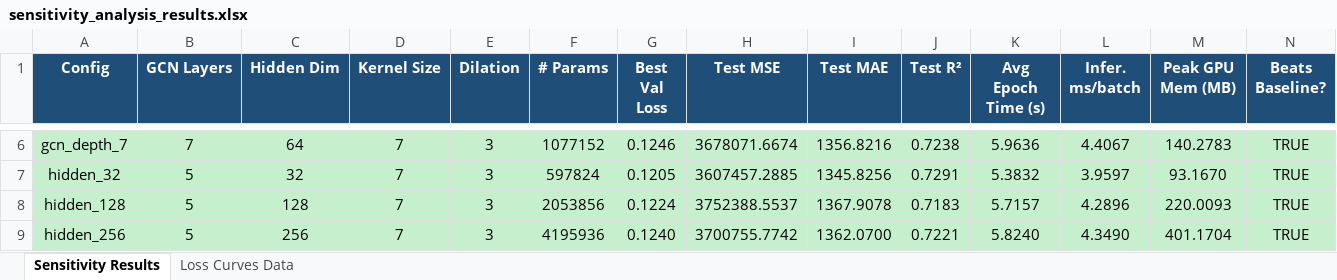
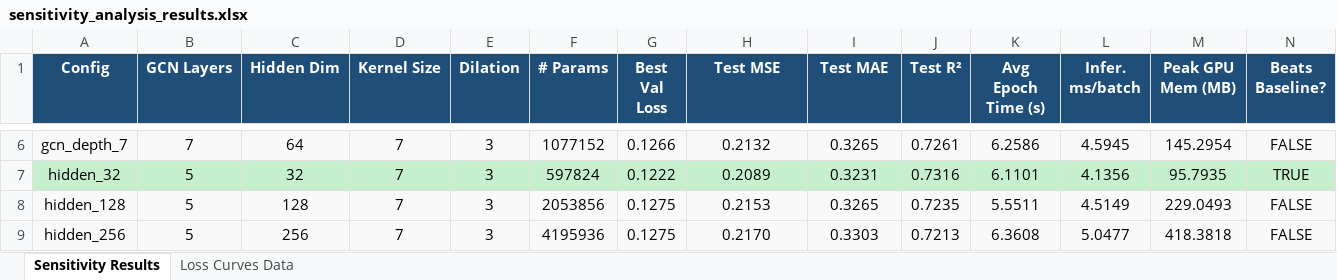
Before and after one commit to Khurshed-14/Load_Forecast_and_Balance, an Excel workbook: notebooks/sensitivity analysis/SH/sensitivity_analysis_results.xlsx, sheet Sensitivity Results, drawn as a sheet; only a part is shown, gaps mark what is left out; values as stored, in another font and other column widths than the file's, no borders; conditional formats not drawn; the diff covers the shown part only; the diff names each change by its address in the sheet, - before the commit and + after, or states it on an @@ line.

```diff
--- a/notebooks/sensitivity analysis/SH/sensitivity_analysis_results.xlsx (sheet Sensitivity Results)
+++ b/notebooks/sensitivity analysis/SH/sensitivity_analysis_results.xlsx (sheet Sensitivity Results)
-A6:N6 fill: #C6EFCE
+A6:N6 fill: #F9F9F9
-G6 (Best Val Loss): 0.1246
+G6 (Best Val Loss): 0.1266
-H6 (Test MSE): 3678071.6674
+H6 (Test MSE): 0.2132
-I6 (Test MAE): 1356.8216
+I6 (Test MAE): 0.3265
-J6 (Test R²): 0.7238
+J6 (Test R²): 0.7261
-K6 (Avg Epoch Time (s)): 5.9636
+K6 (Avg Epoch Time (s)): 6.2586
-L6 (Infer. ms/batch): 4.4067
+L6 (Infer. ms/batch): 4.5945
-M6 (Peak GPU Mem (MB)): 140.2783
+M6 (Peak GPU Mem (MB)): 145.2954
-N6 (Beats Baseline?): TRUE
+N6 (Beats Baseline?): FALSE
-G7 (Best Val Loss): 0.1205
+G7 (Best Val Loss): 0.1222
-H7 (Test MSE): 3607457.2885
+H7 (Test MSE): 0.2089
-I7 (Test MAE): 1345.8256
+I7 (Test MAE): 0.3231
-J7 (Test R²): 0.7291
+J7 (Test R²): 0.7316
-K7 (Avg Epoch Time (s)): 5.3832
+K7 (Avg Epoch Time (s)): 6.1101
-L7 (Infer. ms/batch): 3.9597
+L7 (Infer. ms/batch): 4.1356
-M7 (Peak GPU Mem (MB)): 93.1670
+M7 (Peak GPU Mem (MB)): 95.7935
-A8:N9 fill: #C6EFCE
+A8:N9 fill: #F9F9F9
-G8 (Best Val Loss): 0.1224
+G8 (Best Val Loss): 0.1275
-H8 (Test MSE): 3752388.5537
+H8 (Test MSE): 0.2153
-I8 (Test MAE): 1367.9078
+I8 (Test MAE): 0.3265
-J8 (Test R²): 0.7183
+J8 (Test R²): 0.7235
-K8 (Avg Epoch Time (s)): 5.7157
+K8 (Avg Epoch Time (s)): 5.5511
-L8 (Infer. ms/batch): 4.2896
+L8 (Infer. ms/batch): 4.5149
-M8 (Peak GPU Mem (MB)): 220.0093
+M8 (Peak GPU Mem (MB)): 229.0493
-N8:N9 (Beats Baseline?): TRUE
+N8:N9 (Beats Baseline?): FALSE
-G9 (Best Val Loss): 0.1240
+G9 (Best Val Loss): 0.1275
-H9 (Test MSE): 3700755.7742
+H9 (Test MSE): 0.2170
-I9 (Test MAE): 1362.0700
+I9 (Test MAE): 0.3303
-J9 (Test R²): 0.7221
+J9 (Test R²): 0.7213
-K9 (Avg Epoch Time (s)): 5.8240
+K9 (Avg Epoch Time (s)): 6.3608
-L9 (Infer. ms/batch): 4.3490
+L9 (Infer. ms/batch): 5.0477
-M9 (Peak GPU Mem (MB)): 401.1704
+M9 (Peak GPU Mem (MB)): 418.3818
```
Also changed, not shown: 67 edited cells and cell formats elsewhere in this sheet, sheet Loss Curves Data, 46 other files.
